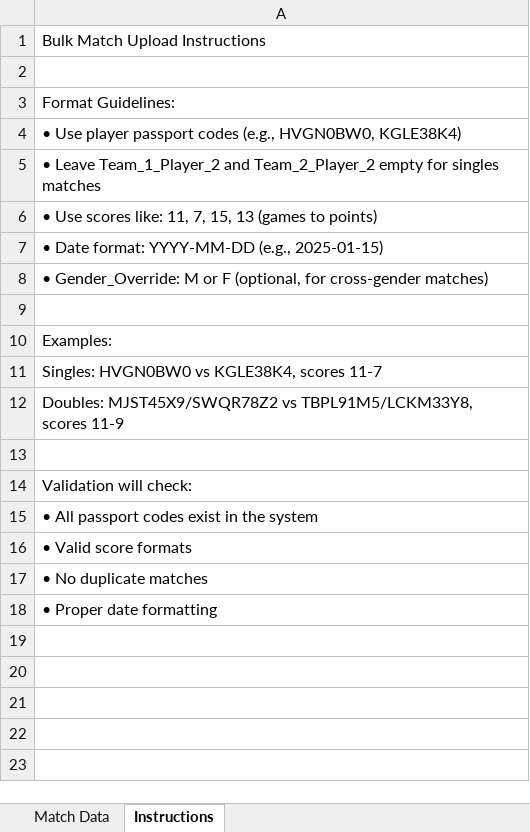
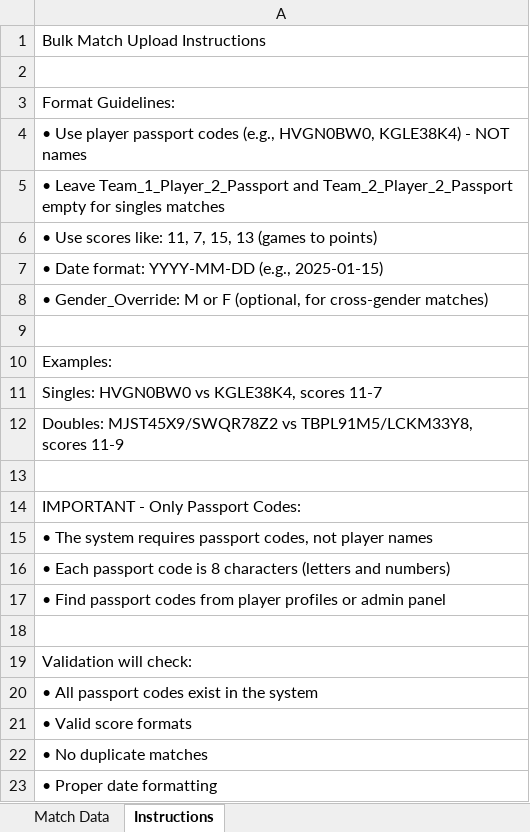
Before and after one commit to mightymaxworks/pickleplus, an Excel workbook: bulk-match-template-bilingual-english.xlsx, sheet Instructions, drawn as a sheet; values as stored, in another font and other column widths than the file's, no borders; the diff names each change by its address in the sheet, - before the commit and + after, or states it on an @@ line.

```diff
--- a/bulk-match-template-bilingual-english.xlsx (sheet Instructions)
+++ b/bulk-match-template-bilingual-english.xlsx (sheet Instructions)
-A4: …HVGN0BW0, KGLE38K4)
+A4: …HVGN0BW0, KGLE38K4) - NOT names
-A5: • Leave Team_1_Player_2 and Team_2_Player_2 empty for…
+A5: • Leave Team_1_Player_2_Passport and Team_2_Player_2_Passport empty for…
+row 13: (empty)
+row 14: IMPORTANT - Only Passport Codes:
+row 15: • The system requires passport codes, not player names
+row 16: • Each passport code is 8 characters (letters and numbers)
+row 17: • Find passport codes from player profiles or admin panel
```
Also changed, not shown: sheet Match Data, bulk-match-template-bilingual-chinese.xlsx, 1 other file.
